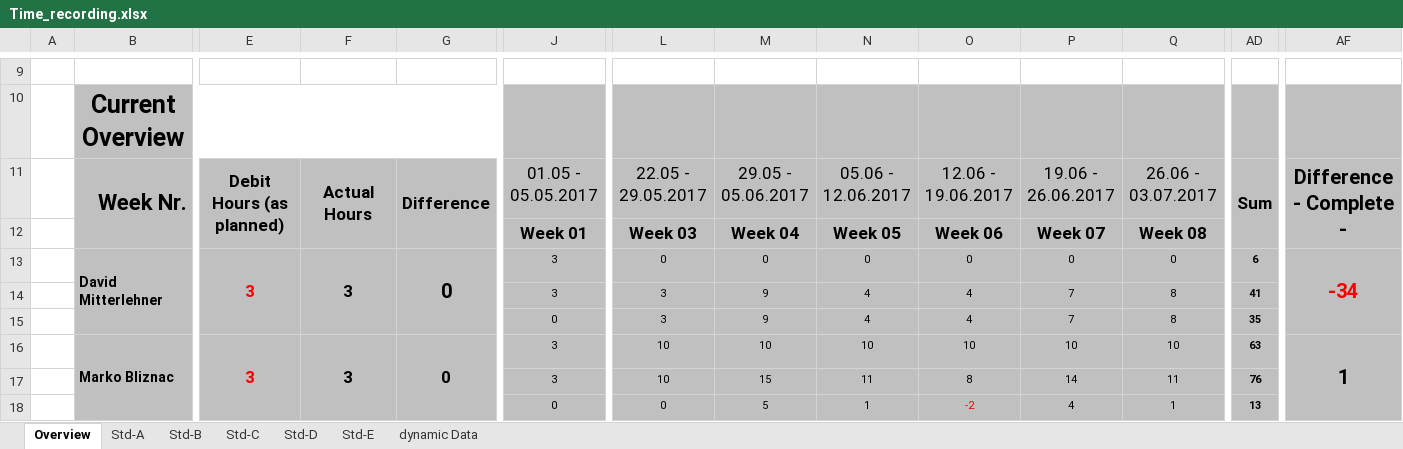
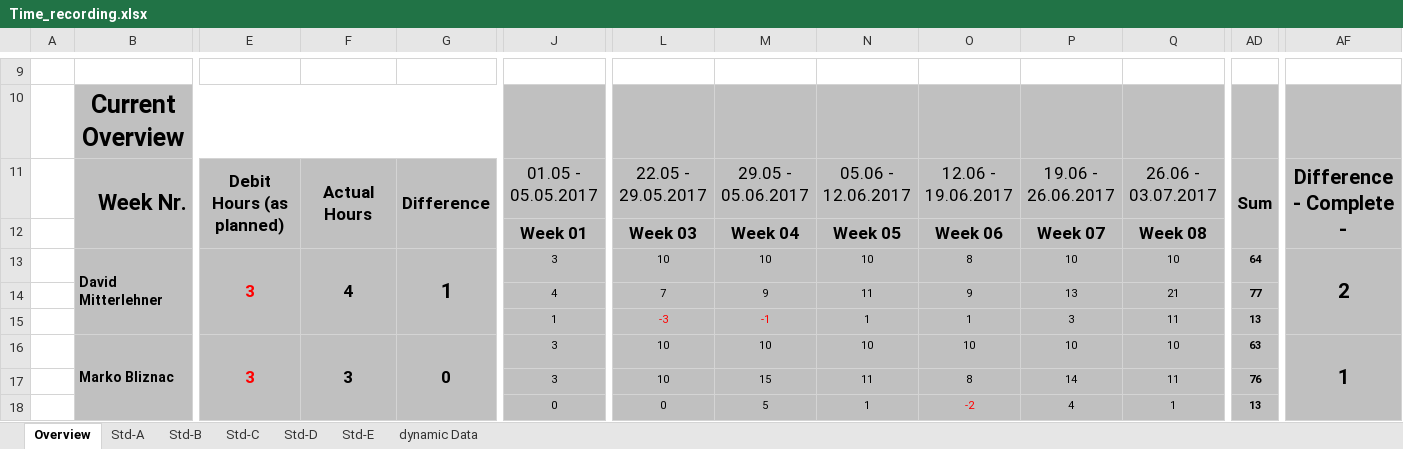
Before and after one commit to scratcher221/aerojump, an Excel workbook: trunk/Documentation/ProjectDocumentation/Time_recording.xlsx, sheet Overview, drawn as a sheet; only a part is shown, gaps mark what is left out; values as stored, in another font and other column widths than the file's, no borders; conditional formats not drawn; the diff covers the shown part only; the diff names each change by its address in the sheet, - before the commit and + after, or states it on an @@ line.

```diff
--- a/trunk/Documentation/ProjectDocumentation/Time_recording.xlsx (sheet Overview)
+++ b/trunk/Documentation/ProjectDocumentation/Time_recording.xlsx (sheet Overview)
-F13: 3
+F13: 4
-G13: 0
+G13: 1
-L13: 0
+L13: 10
-M13: 0
+M13: 10
-N13: 0
+N13: 10
-O13: 0
+O13: 8
-P13: 0
+P13: 10
-Q13: 0
+Q13: 10
-AD13: 6
+AD13: 64
-AF13: -34
+AF13: 2
-AF13 text colour: #FF0000
+AF13 text colour: black
-J14: 3
+J14: 4
-L14: 3
+L14: 7
-N14: 4
+N14: 11
-O14: 4
+O14: 9
-P14: 7
+P14: 13
-Q14: 8
+Q14: 21
-AD14: 41
+AD14: 77
-J15: 0
+J15: 1
-L15: 3
+L15: -3
-L15:M15 text colour: black
+L15:M15 text colour: #FF0000
-M15: 9
+M15: -1
-N15: 4
+N15: 1
-O15: 4
+O15: 1
-P15: 7
+P15: 3
-Q15: 8
+Q15: 11
-AD15: 35
+AD15: 13
```
Also changed, not shown: 14 edited cells and cell formats elsewhere in this sheet, sheet Std-A, sheet Std-C.
